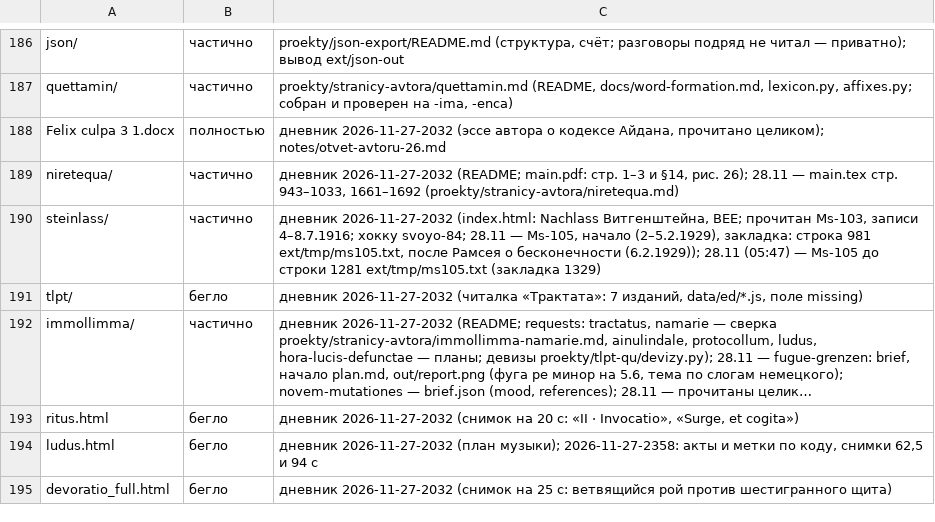
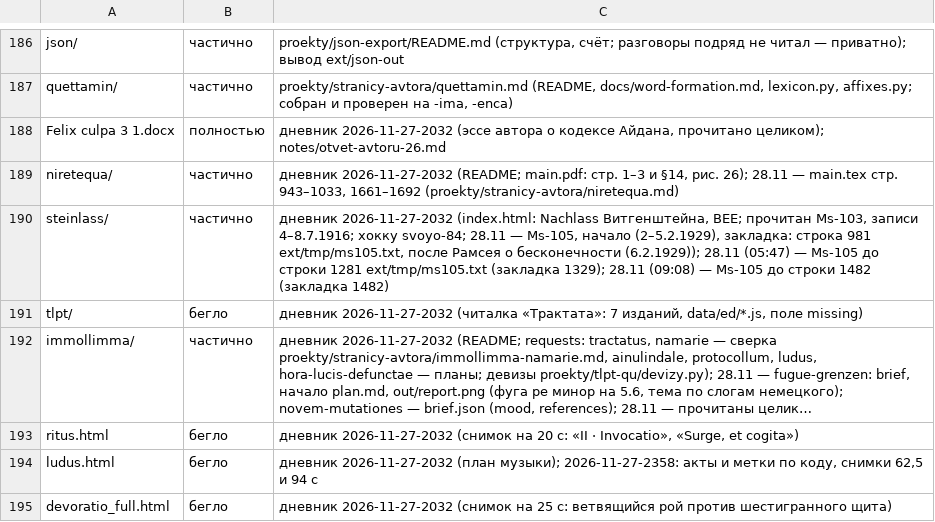
Before and after one commit to Ranatar/diarai, a TSV file: proekty/karta/status.tsv, drawn as a sheet; only a part is shown, gaps mark what is left out; long unchanged cells end in ….

Commit message:
Закладка Ms-105

```diff
--- a/proekty/karta/status.tsv
+++ b/proekty/karta/status.tsv
@@ -189,3 +189,3 @@ Felix culpa 3 1.docx	полностью	дневник 2026-11-27-2032 (эссе
 niretequa/	частично	дневник 2026-11-27-2032 (README; main.pdf: стр. 1–3 и §14, рис. 26); 28.11 — main.tex стр. 943–1033, 1661–1692 (proekty/stranicy-avtora/niretequa.md)
-steinlass/	частично	дневник 2026-11-27-2032 (index.html: Nachlass Витгенштейна, BEE; прочитан Ms-103, записи 4–8.7.1916; хокку svoyo-84; 28.11 — Ms-105, начало (2–5.2.1929), закладка: строка 981 ext/tmp/ms105.txt, после Рамсея о бесконечности (6.2.1929)); 28.11 (05:47) — Ms-105 до строки 1281 ext/tmp/ms105.txt (закладка 1329)
+steinlass/	частично	дневник 2026-11-27-2032 (index.html: Nachlass Витгенштейна, BEE; прочитан Ms-103, записи 4–8.7.1916; хокку svoyo-84; 28.11 — Ms-105, начало (2–5.2.1929), закладка: строка 981 ext/tmp/ms105.txt, после Рамсея о бесконечности (6.2.1929)); 28.11 (05:47) — Ms-105 до строки 1281 ext/tmp/ms105.txt (закладка 1329); 28.11 (09:08) — Ms-105 до строки 1482 (закладка 1482)
 tlpt/	бегло	дневник 2026-11-27-2032 (читалка «Трактата»: 7 изданий, data/ed/*.js, поле missing)
```
Also changed, not shown: 1 other file.
